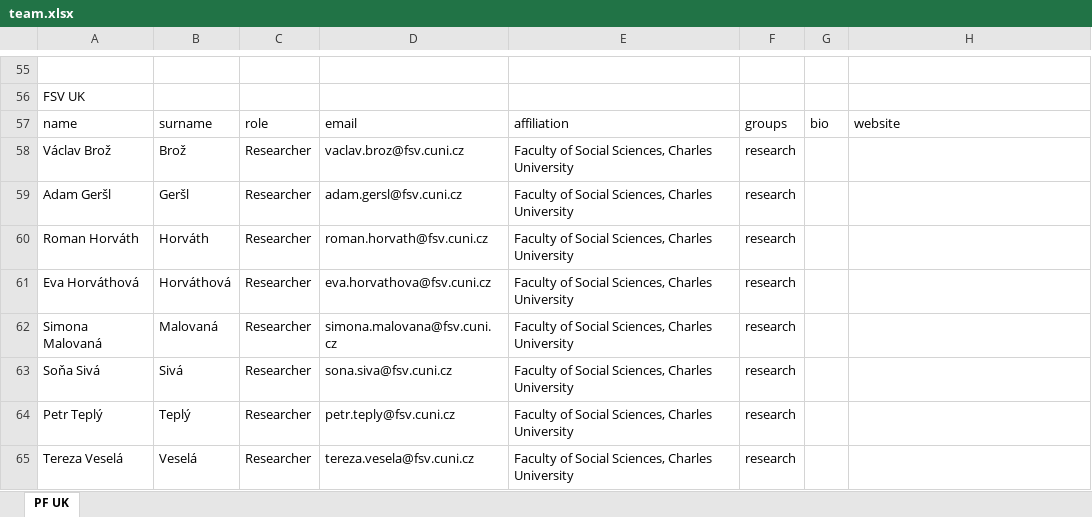
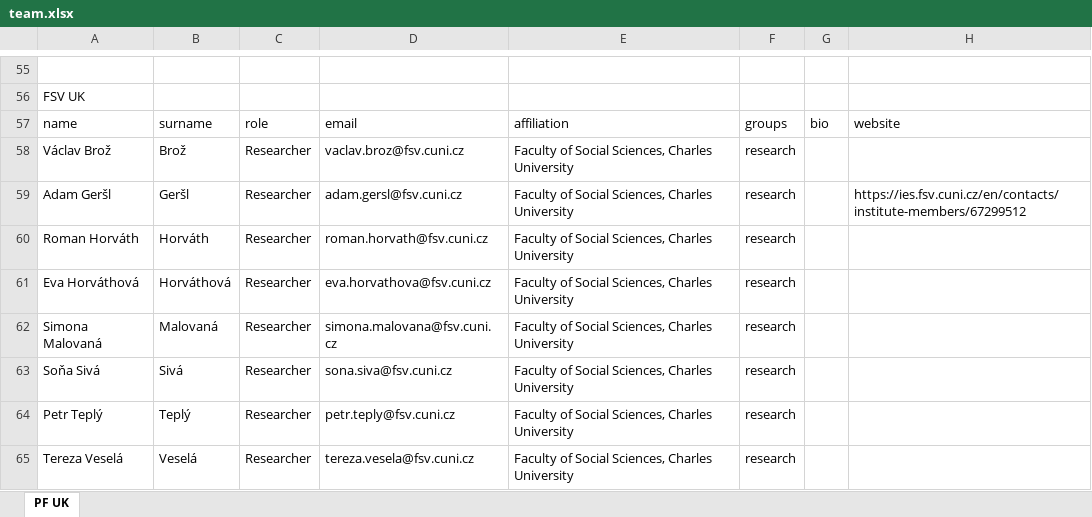
Before and after one commit to kpp-sketch/cios_website, an Excel workbook: public/team.xlsx, sheet PF UK, drawn as a sheet; only a part is shown, gaps mark what is left out; values as stored, in another font and other column widths than the file's, no borders; the diff names each change by its address in the sheet, - before the commit and + after, or states it on an @@ line.

Commit message:
Add files via upload

```diff
--- a/public/team.xlsx (sheet PF UK)
+++ b/public/team.xlsx (sheet PF UK)
-H59: (empty)
+H59: https://ies.fsv.cuni.cz/en/contacts/institute-members/67299512
```
